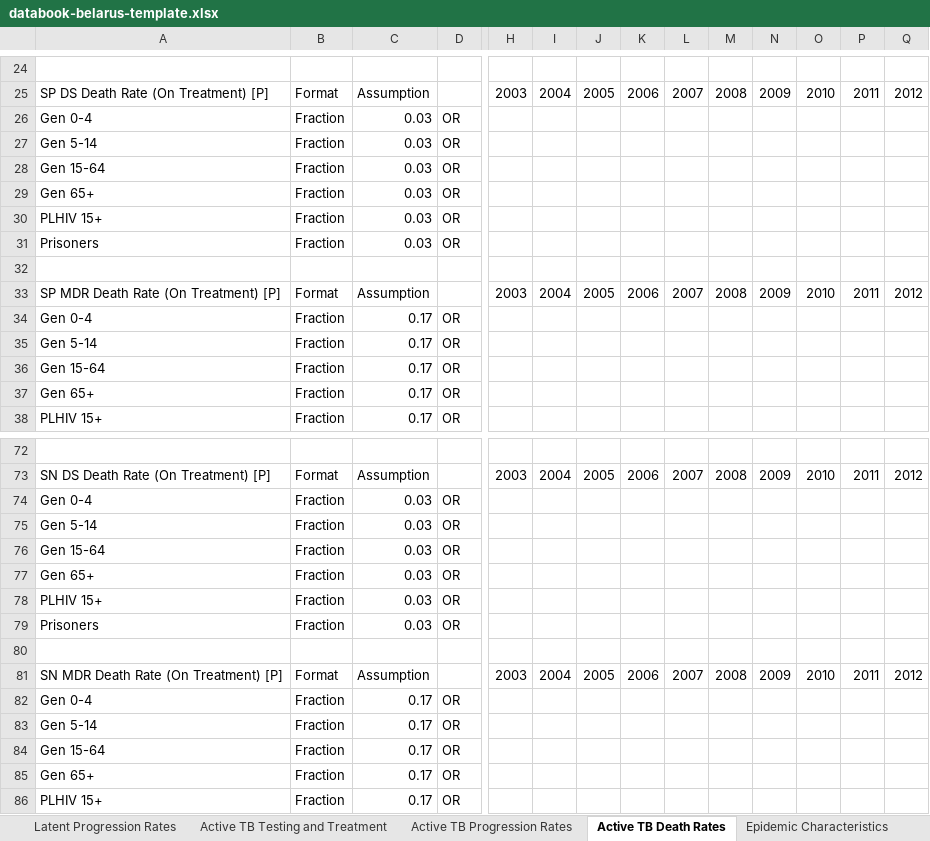
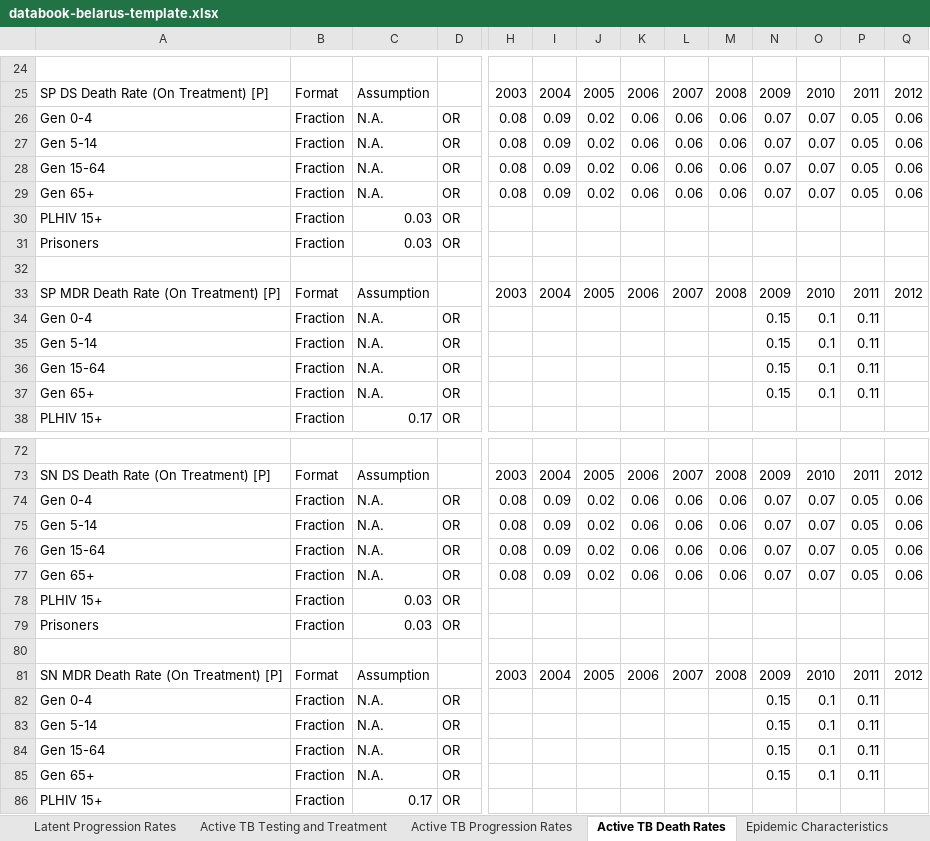
Before and after one commit to optimamodel/optima-tb, an Excel workbook: project/databook-belarus-template.xlsx, sheet Active TB Death Rates, drawn as a sheet; only a part is shown, gaps mark what is left out; values as stored, in another font and other column widths than the file's, no borders; removed rows and columns are numbered as before the commit, all else as after; rows hold the shown columns only; the diff covers the shown part only; the diff names each change by its address in the sheet, - before the commit and + after, or states it on an @@ line.

Commit message:
Added Death rate (on treatment) as fractions

```diff
--- a/project/databook-belarus-template.xlsx (sheet Active TB Death Rates)
+++ b/project/databook-belarus-template.xlsx (sheet Active TB Death Rates)
-row 26: Gen 0-4 | Fraction | 0.03 | OR
-row 27: Gen 5-14 | Fraction | 0.03 | OR
-row 28: Gen 15-64 | Fraction | 0.03 | OR
-row 29: Gen 65+ | Fraction | 0.03 | OR
+row 26: Gen 0-4 | Fraction | N.A. | OR | 0.08 | 0.09 | 0.02 | 0.06 | 0.06 | 0.06 | 0.07 | 0.07 | 0.05 | 0.06
+row 27: Gen 5-14 | Fraction | N.A. | OR | 0.08 | 0.09 | 0.02 | 0.06 | 0.06 | 0.06 | 0.07 | 0.07 | 0.05 | 0.06
+row 28: Gen 15-64 | Fraction | N.A. | OR | 0.08 | 0.09 | 0.02 | 0.06 | 0.06 | 0.06 | 0.07 | 0.07 | 0.05 | 0.06
+row 29: Gen 65+ | Fraction | N.A. | OR | 0.08 | 0.09 | 0.02 | 0.06 | 0.06 | 0.06 | 0.07 | 0.07 | 0.05 | 0.06
-C34:C37: 0.17
+C34:C37: N.A.
-N34:N37: (empty)
+N34:N37: 0.15
-O34:O37: (empty)
+O34:O37: 0.1
-P34:P37: (empty)
+P34:P37: 0.11
-row 74: Gen 0-4 | Fraction | 0.03 | OR
-row 75: Gen 5-14 | Fraction | 0.03 | OR
-row 76: Gen 15-64 | Fraction | 0.03 | OR
-row 77: Gen 65+ | Fraction | 0.03 | OR
+row 74: Gen 0-4 | Fraction | N.A. | OR | 0.08 | 0.09 | 0.02 | 0.06 | 0.06 | 0.06 | 0.07 | 0.07 | 0.05 | 0.06
+row 75: Gen 5-14 | Fraction | N.A. | OR | 0.08 | 0.09 | 0.02 | 0.06 | 0.06 | 0.06 | 0.07 | 0.07 | 0.05 | 0.06
+row 76: Gen 15-64 | Fraction | N.A. | OR | 0.08 | 0.09 | 0.02 | 0.06 | 0.06 | 0.06 | 0.07 | 0.07 | 0.05 | 0.06
+row 77: Gen 65+ | Fraction | N.A. | OR | 0.08 | 0.09 | 0.02 | 0.06 | 0.06 | 0.06 | 0.07 | 0.07 | 0.05 | 0.06
-C82:C85: 0.17
+C82:C85: N.A.
-N82:N85: (empty)
+N82:N85: 0.15
-O82:O85: (empty)
+O82:O85: 0.1
-P82:P85: (empty)
+P82:P85: 0.11
```
Also changed, not shown: 16 edited cells elsewhere in this sheet, sheet Infection Susceptibility, sheet Active TB Prevalence, sheet Transfer Definitions, project/databook-belarus.xlsx, 1 other file.
